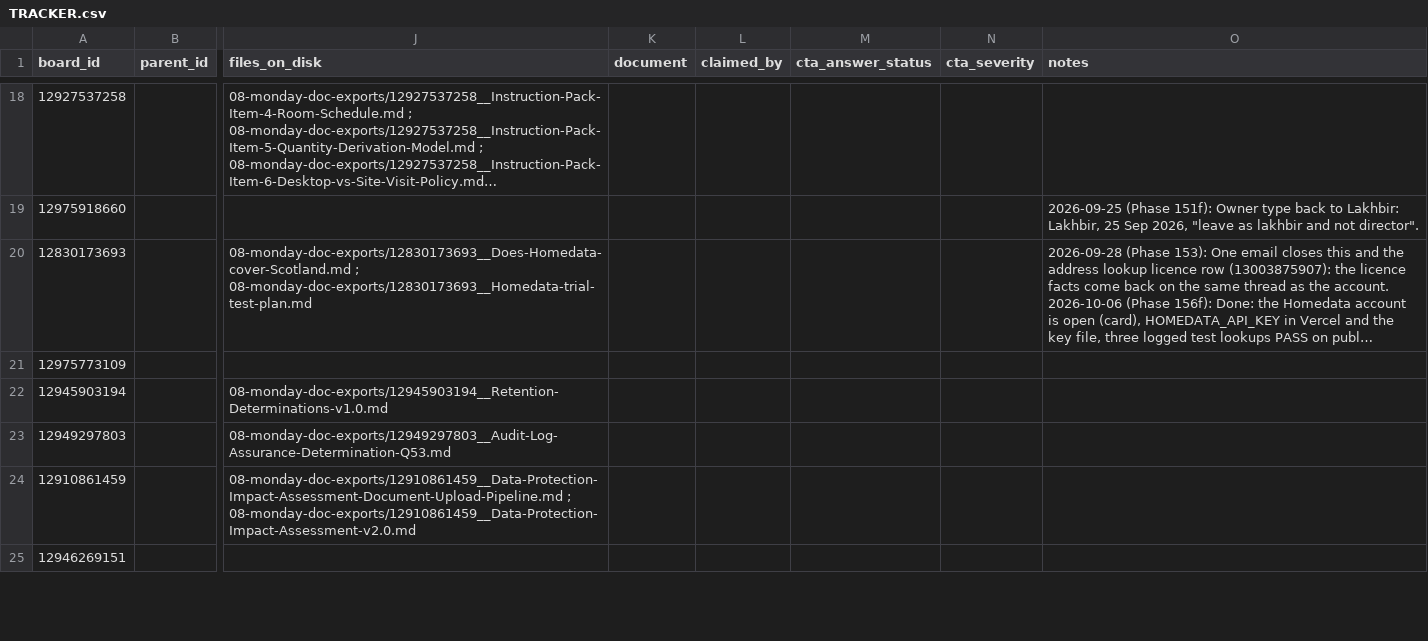
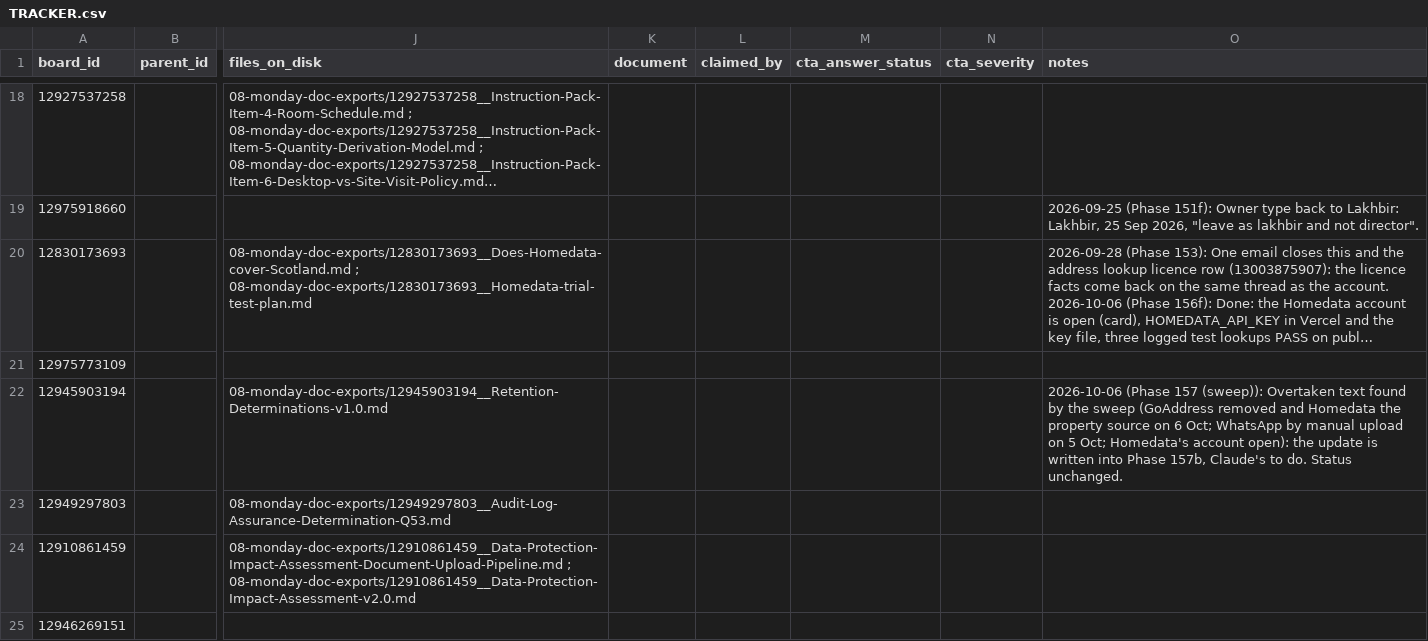
Before and after one commit to ldhillonaqlios/caprebate, a CSV file: Caprebate/00-START-HERE/hub/TRACKER.csv, drawn as a sheet; only a part is shown, gaps mark what is left out; long unchanged cells end in …; the diff covers the shown part only; the diff names each change by its address in the sheet, - before the commit and + after, or states it on an @@ line.

```diff
--- a/Caprebate/00-START-HERE/hub/TRACKER.csv
+++ b/Caprebate/00-START-HERE/hub/TRACKER.csv
-O22 (notes): (empty)
+O22 (notes): 2026-10-06 (Phase 157 (sweep)): Overtaken text found by the sweep (GoAddress removed and Homedata the property source on 6 Oct; WhatsApp by manual upload on 5 Oct; Homedata's account open): the update is written into Phase 157b, Claude's to do. Status unchanged.
```
Also changed, not shown: 2 added rows and 27 edited cells elsewhere in this file, 10 other files.
